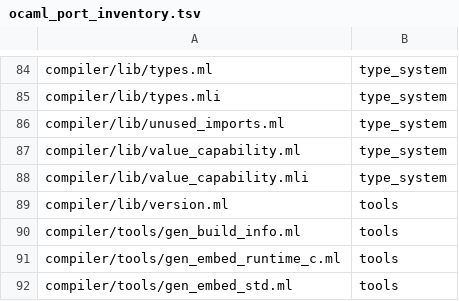
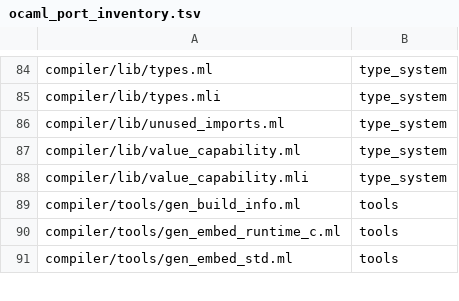
Before and after one commit to kablorp/blorp, a TSV file: compiler/blorp/src/stage_99_meta/ocaml_port_inventory.tsv, drawn as a sheet; only a part is shown, gaps mark what is left out; the diff names each change by its address in the sheet, - before the commit and + after, or states it on an @@ line.

```diff
--- a/compiler/blorp/src/stage_99_meta/ocaml_port_inventory.tsv
+++ b/compiler/blorp/src/stage_99_meta/ocaml_port_inventory.tsv
-row 89: compiler/lib/version.ml | tools
```
Also changed, not shown: 26 other files.
